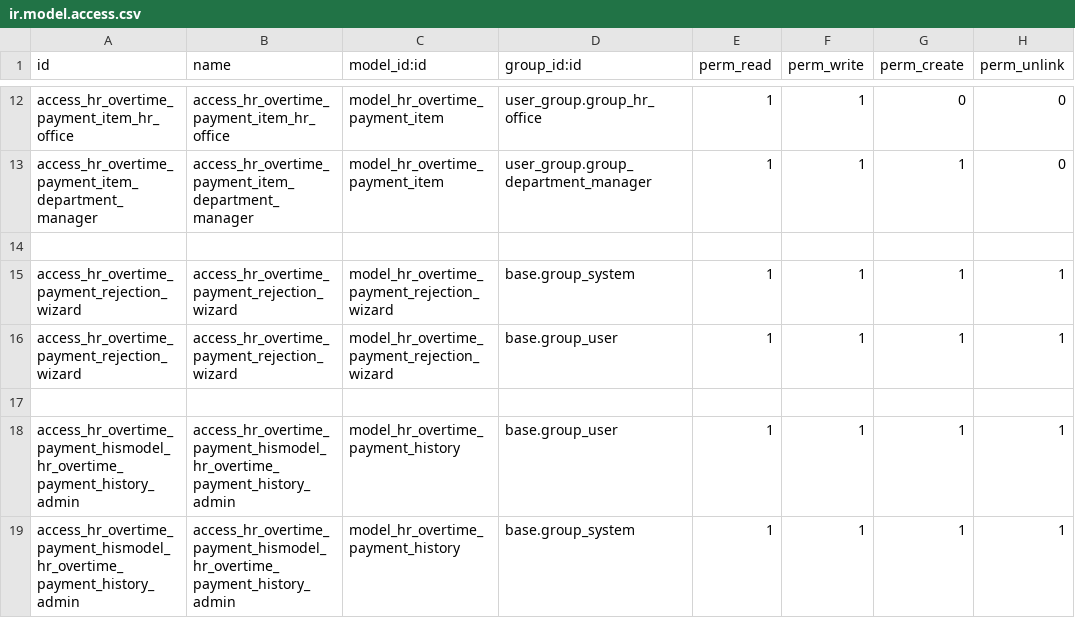
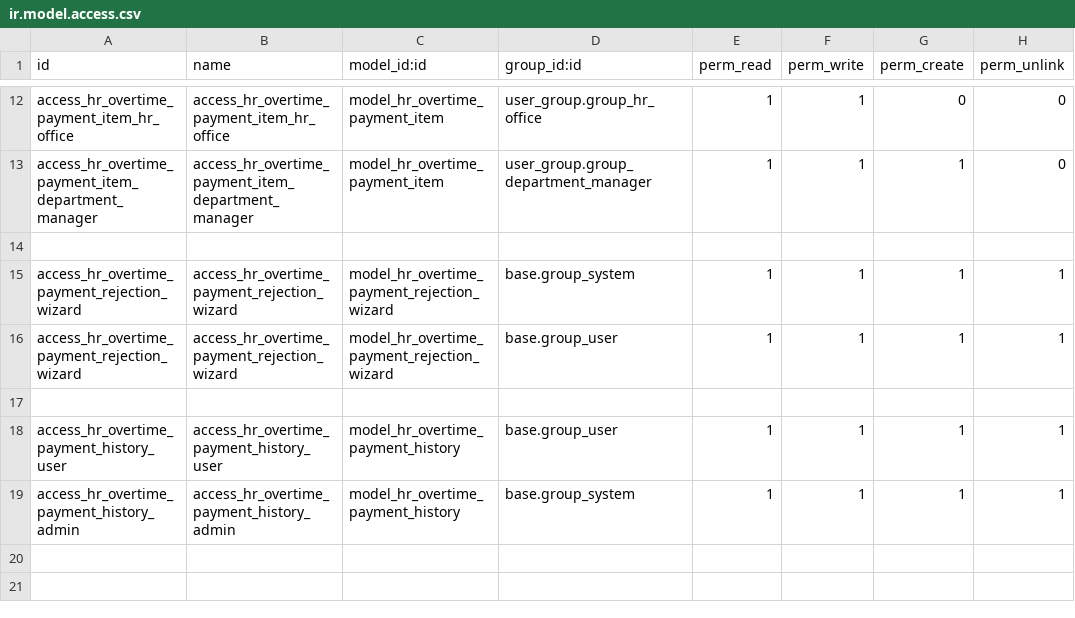
Before and after one commit to STransform/ospm, a CSV file: custom-addons/hr_overtime_payment/security/ir.model.access.csv, drawn as a sheet; only a part is shown, gaps mark what is left out.

Commit message:
overtime access group updated

```diff
--- a/custom-addons/hr_overtime_payment/security/ir.model.access.csv
+++ b/custom-addons/hr_overtime_payment/security/ir.model.access.csv
@@ -17,3 +17,3 @@ access_hr_overtime_payment_rejection_wizard,access_hr_overtime_payment_rejection
 
-access_hr_overtime_payment_hismodel_hr_overtime_payment_history_admin,access_hr_overtime_payment_hismodel_hr_overtime_payment_history_admin,model_hr_overtime_payment_history,base.group_user,1,1,1,1
-access_hr_overtime_payment_hismodel_hr_overtime_payment_history_admin,access_hr_overtime_payment_hismodel_hr_overtime_payment_history_admin,model_hr_overtime_payment_history,base.group_system,1,1,1,1
+access_hr_overtime_payment_history_user,access_hr_overtime_payment_history_user,model_hr_overtime_payment_history,base.group_user,1,1,1,1
+access_hr_overtime_payment_history_admin,access_hr_overtime_payment_history_admin,model_hr_overtime_payment_history,base.group_system,1,1,1,1
```
Also changed, not shown: custom-addons/hr_bonus_managment/security/ir.model.access.csv.
